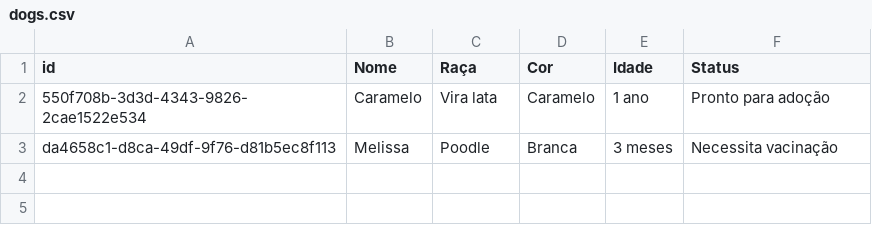
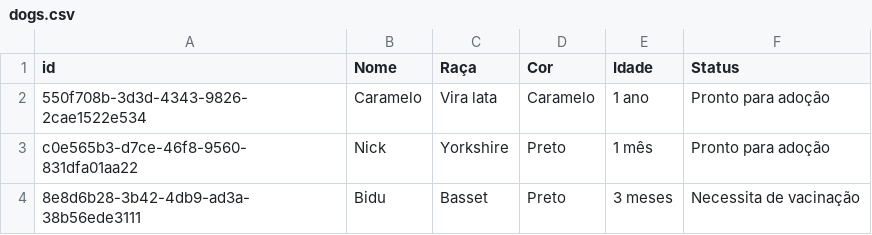
Before and after one commit to joaoaquino64/webapplication, a CSV file: dogs.csv, drawn as a sheet.

Commit message:
Versãp final 2.1

```diff
--- a/dogs.csv
+++ b/dogs.csv
@@ -2,2 +2,3 @@ id,Nome,Raça,Cor,Idade,Status
 550f708b-3d3d-4343-9826-2cae1522e534,Caramelo,Vira lata,Caramelo,1 ano,Pronto para adoção
-da4658c1-d8ca-49df-9f76-d81b5ec8f113,Melissa,Poodle,Branca,3 meses,Necessita vacinação
+c0e565b3-d7ce-46f8-9560-831dfa01aa22,Nick ,Yorkshire,Preto,1 mês,Pronto para adoção
+8e8d6b28-3b42-4db9-ad3a-38b56ede3111,Bidu,Basset,Preto,3 meses,Necessita de vacinação
```
